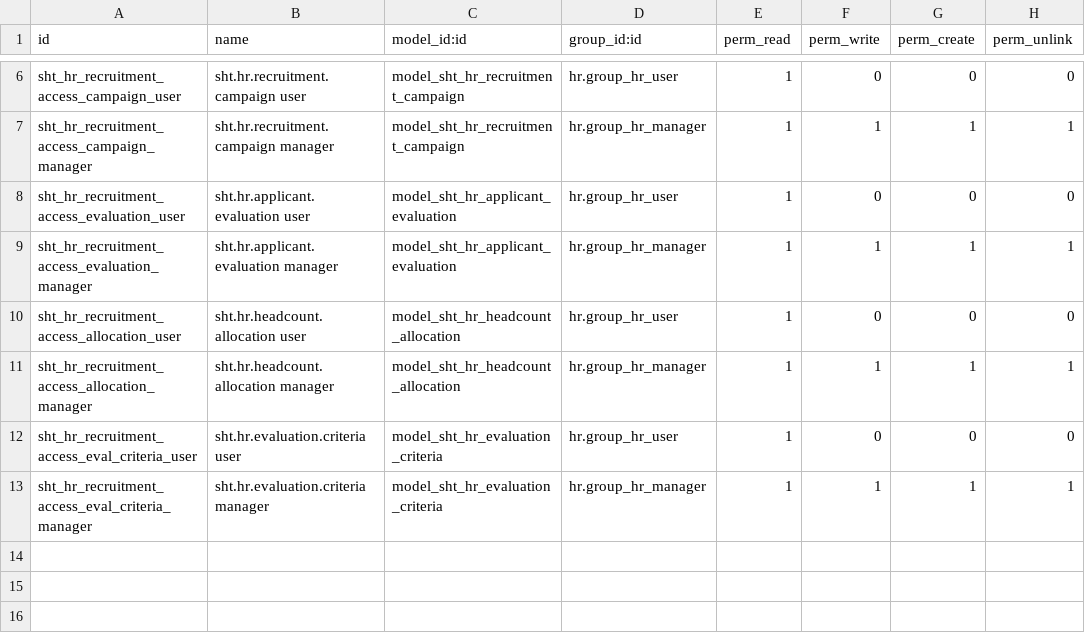
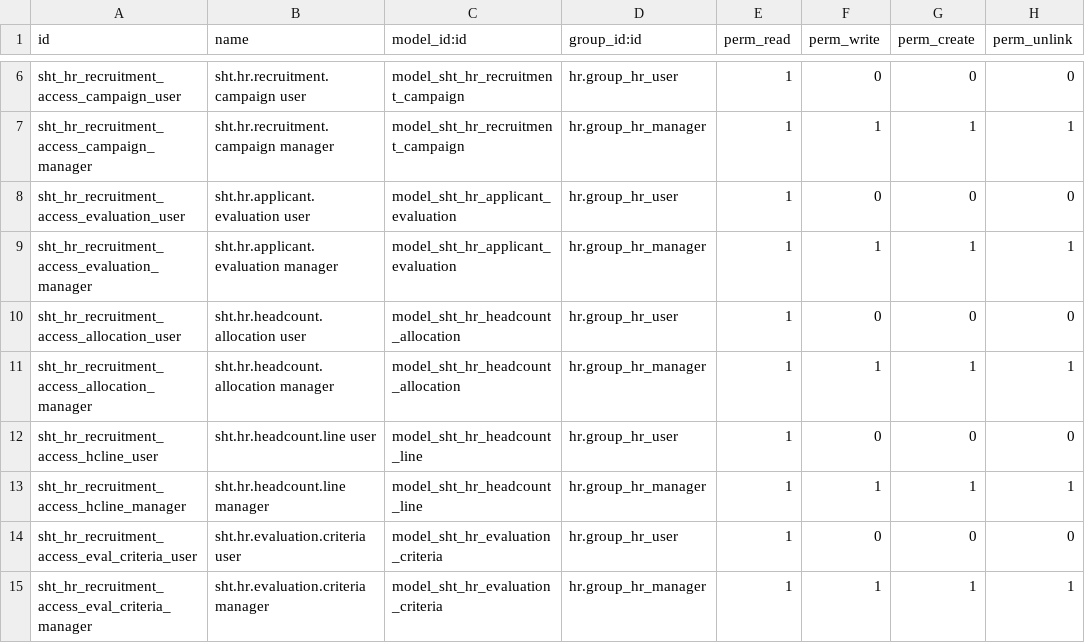
Before and after one commit to tringo2204/odoo-18, a CSV file: sht_hr_recruitment/security/ir.model.access.csv, drawn as a sheet; only a part is shown, gaps mark what is left out; the diff names each change by its address in the sheet, - before the commit and + after, or states it on an @@ line.

```diff
--- a/sht_hr_recruitment/security/ir.model.access.csv
+++ b/sht_hr_recruitment/security/ir.model.access.csv
+row 12: sht_hr_recruitment_access_hcline_user | sht.hr.headcount.line user | model_sht_hr_headcount_line | hr.group_hr_user | 1 | 0 | 0 | 0
+row 13: sht_hr_recruitment_access_hcline_manager | sht.hr.headcount.line manager | model_sht_hr_headcount_line | hr.group_hr_manager | 1 | 1 | 1 | 1
```
Also changed, not shown: 5 other files.
